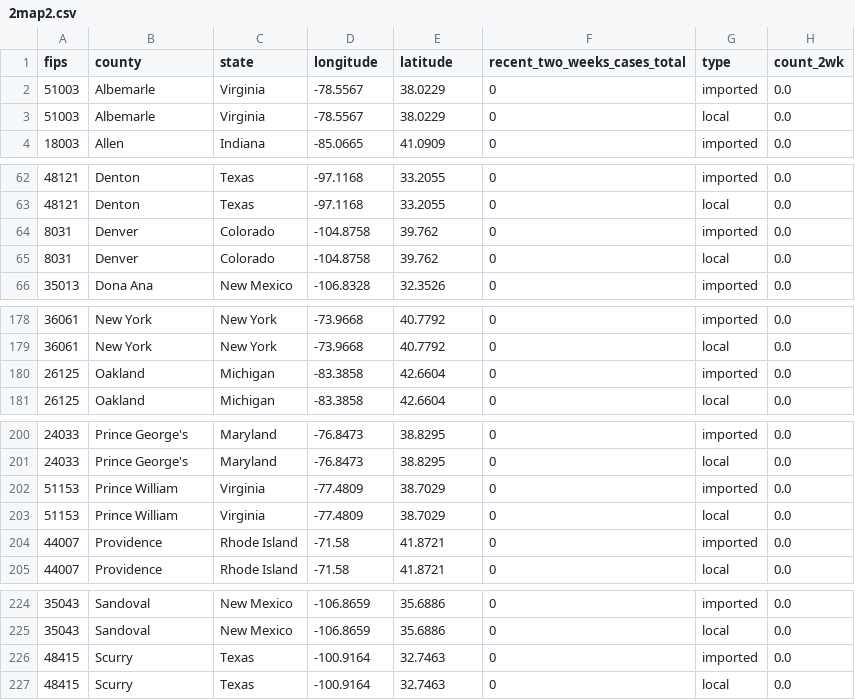
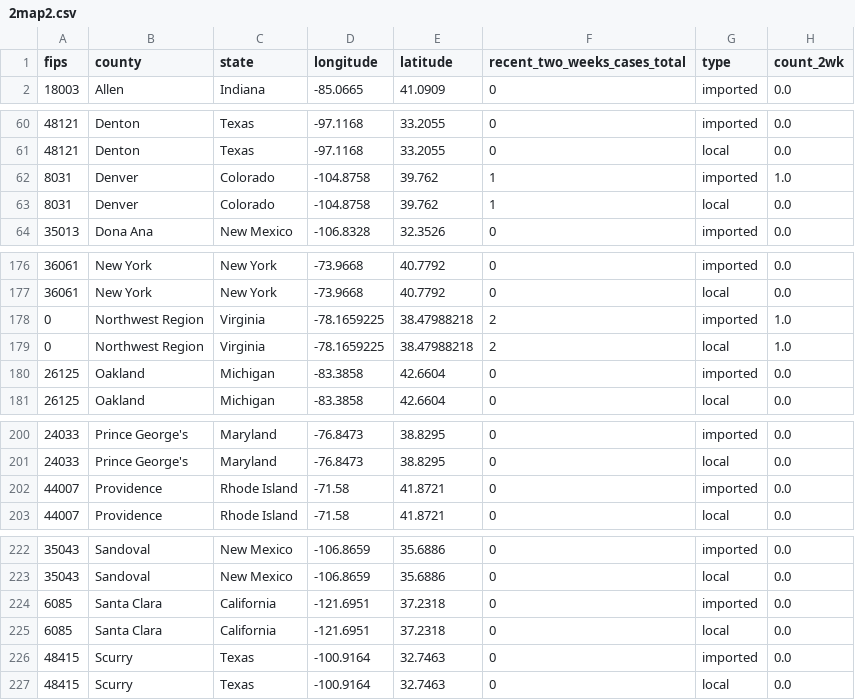
Before and after one commit to CSSEGISandData/measles_tracker_test, a CSV file: GitHub Ready Version/2map2.csv, drawn as a sheet; only a part is shown, gaps mark what is left out; the diff covers the shown part only.

```diff
--- a/GitHub Ready Version/2map2.csv
+++ b/GitHub Ready Version/2map2.csv
@@ -1,4 +1,2 @@
 fips,county,state,longitude,latitude,recent_two_weeks_cases_total,type,count_2wk
-51003,Albemarle,Virginia,-78.5567,38.0229,0,imported,0.0
-51003,Albemarle,Virginia,-78.5567,38.0229,0,local,0.0
 18003,Allen,Indiana,-85.0665,41.0909,0,imported,0.0
@@ -63,4 +61,4 @@ fips,county,state,longitude,latitude,recent_two_weeks_cases_total,type,count_2wk
 48121,Denton,Texas,-97.1168,33.2055,0,local,0.0
-8031,Denver,Colorado,-104.8758,39.762,0,imported,0.0
-8031,Denver,Colorado,-104.8758,39.762,0,local,0.0
+8031,Denver,Colorado,-104.8758,39.762,1,imported,1.0
+8031,Denver,Colorado,-104.8758,39.762,1,local,0.0
 35013,Dona Ana,New Mexico,-106.8328,32.3526,0,imported,0.0
@@ -179,2 +177,4 @@ fips,county,state,longitude,latitude,recent_two_weeks_cases_total,type,count_2wk
 36061,New York,New York,-73.9668,40.7792,0,local,0.0
+0,Northwest Region,Virginia,-78.1659225,38.47988218,2,imported,1.0
+0,Northwest Region,Virginia,-78.1659225,38.47988218,2,local,1.0
 26125,Oakland,Michigan,-83.3858,42.6604,0,imported,0.0
@@ -201,4 +201,2 @@ fips,county,state,longitude,latitude,recent_two_weeks_cases_total,type,count_2wk
 24033,Prince George's,Maryland,-76.8473,38.8295,0,local,0.0
-51153,Prince William,Virginia,-77.4809,38.7029,0,imported,0.0
-51153,Prince William,Virginia,-77.4809,38.7029,0,local,0.0
 44007,Providence,Rhode Island,-71.58,41.8721,0,imported,0.0
@@ -225,2 +223,4 @@ fips,county,state,longitude,latitude,recent_two_weeks_cases_total,type,count_2wk
 35043,Sandoval,New Mexico,-106.8659,35.6886,0,local,0.0
+6085,Santa Clara,California,-121.6951,37.2318,0,imported,0.0
+6085,Santa Clara,California,-121.6951,37.2318,0,local,0.0
 48415,Scurry,Texas,-100.9164,32.7463,0,imported,0.0
```
Also changed, not shown: 18 edited cells elsewhere in this file, GitHub Ready Version/1map1.csv, GitHub Ready Version/5us_bar.csv, 8 other files.
